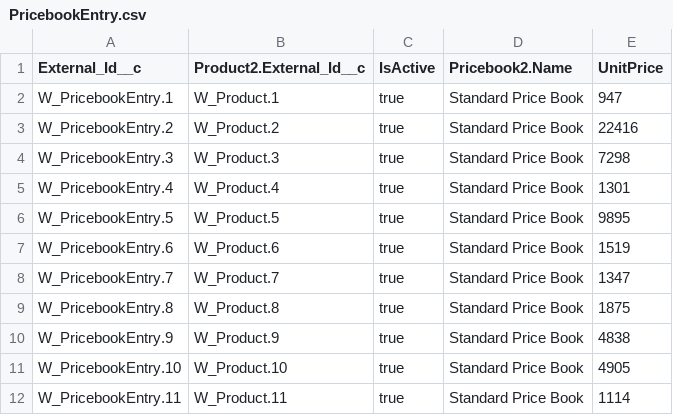
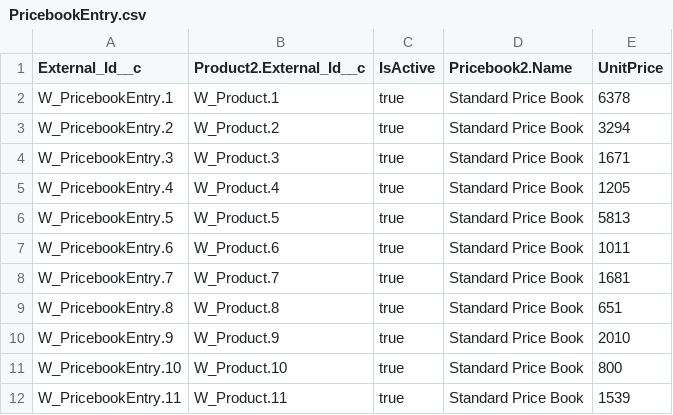
Before and after one commit to rodrigom-oktana-io/wave-tooling, a CSV file: Sales/data/PricebookEntry.csv, drawn as a sheet.

```diff
--- a/Sales/data/PricebookEntry.csv
+++ b/Sales/data/PricebookEntry.csv
@@ -1,12 +1,12 @@
 External_Id__c,Product2.External_Id__c,IsActive,Pricebook2.Name,UnitPrice
-W_PricebookEntry.1,W_Product.1,true,Standard Price Book,947
-W_PricebookEntry.2,W_Product.2,true,Standard Price Book,22416
-W_PricebookEntry.3,W_Product.3,true,Standard Price Book,7298
-W_PricebookEntry.4,W_Product.4,true,Standard Price Book,1301
-W_PricebookEntry.5,W_Product.5,true,Standard Price Book,9895
-W_PricebookEntry.6,W_Product.6,true,Standard Price Book,1519
-W_PricebookEntry.7,W_Product.7,true,Standard Price Book,1347
-W_PricebookEntry.8,W_Product.8,true,Standard Price Book,1875
-W_PricebookEntry.9,W_Product.9,true,Standard Price Book,4838
-W_PricebookEntry.10,W_Product.10,true,Standard Price Book,4905
-W_PricebookEntry.11,W_Product.11,true,Standard Price Book,1114
+W_PricebookEntry.1,W_Product.1,true,Standard Price Book,6378
+W_PricebookEntry.2,W_Product.2,true,Standard Price Book,3294
+W_PricebookEntry.3,W_Product.3,true,Standard Price Book,1671
+W_PricebookEntry.4,W_Product.4,true,Standard Price Book,1205
+W_PricebookEntry.5,W_Product.5,true,Standard Price Book,5813
+W_PricebookEntry.6,W_Product.6,true,Standard Price Book,1011
+W_PricebookEntry.7,W_Product.7,true,Standard Price Book,1681
+W_PricebookEntry.8,W_Product.8,true,Standard Price Book,651
+W_PricebookEntry.9,W_Product.9,true,Standard Price Book,2010
+W_PricebookEntry.10,W_Product.10,true,Standard Price Book,800
+W_PricebookEntry.11,W_Product.11,true,Standard Price Book,1539
```
Also changed, not shown: Sales/data/Product2.csv, Sales/data/User.csv, 14 other files.
